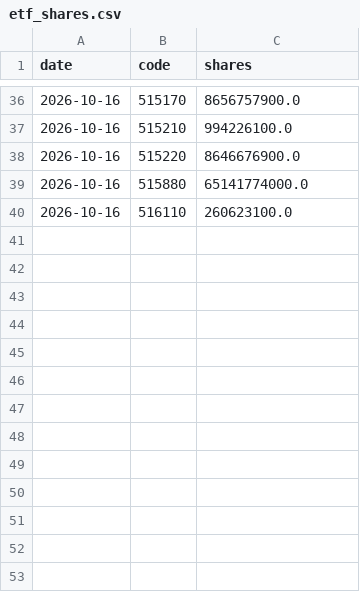
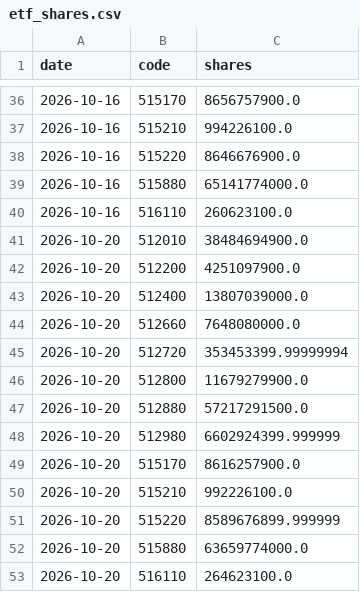
Before and after one commit to Echochou1028/sector-flow, a CSV file: data/etf_shares.csv, drawn as a sheet; only a part is shown, gaps mark what is left out.

Commit message:
update etf 2026-10-20 15:43

```diff
--- a/data/etf_shares.csv
+++ b/data/etf_shares.csv
@@ -40 +40,14 @@ date,code,shares
 2026-10-16,516110,260623100.0
+2026-10-20,512010,38484694900.0
+2026-10-20,512200,4251097900.0
+2026-10-20,512400,13807039000.0
+2026-10-20,512660,7648080000.0
+2026-10-20,512720,353453399.99999994
+2026-10-20,512800,11679279900.0
+2026-10-20,512880,57217291500.0
+2026-10-20,512980,6602924399.999999
+2026-10-20,515170,8616257900.0
+2026-10-20,515210,992226100.0
+2026-10-20,515220,8589676899.999999
+2026-10-20,515880,63659774000.0
+2026-10-20,516110,264623100.0
```
